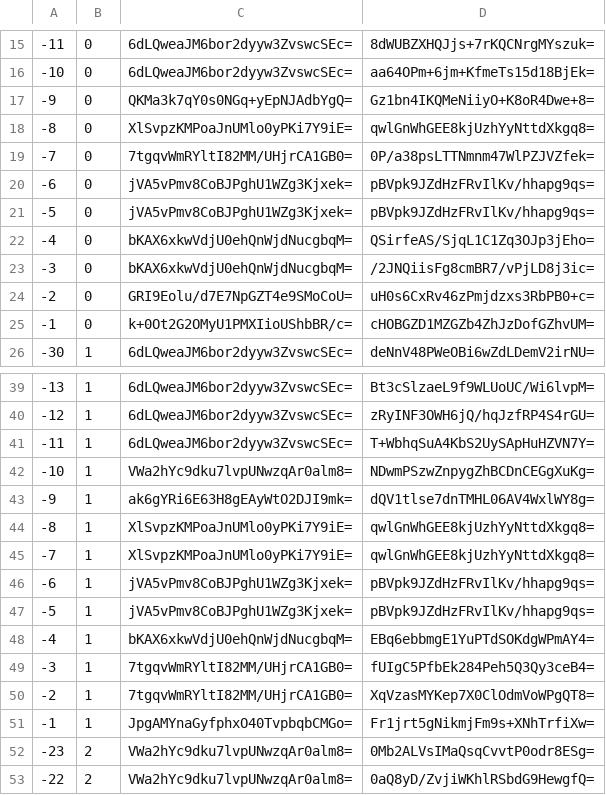
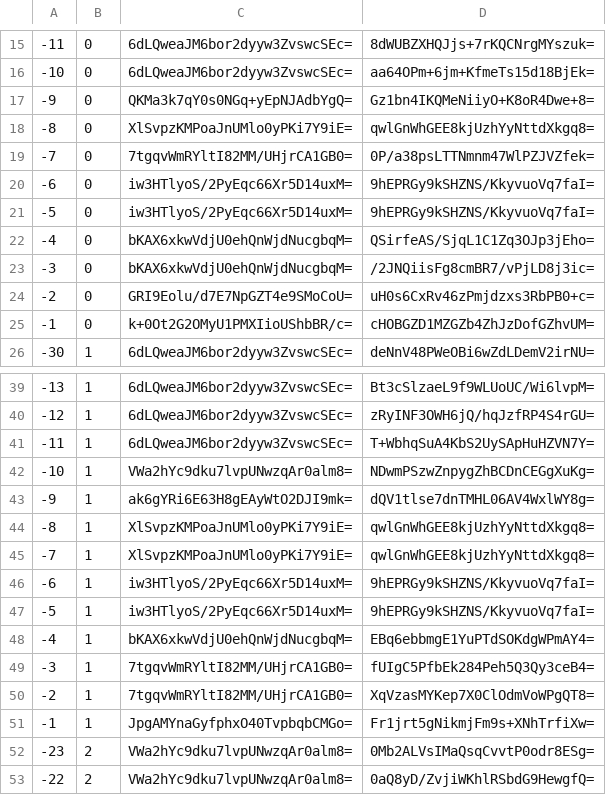
Before and after one commit to mochimochiomochi/mochicraftmap2, a CSV file: overworld/tiles/zoom.-1/metadata/k.-1.0.csv, drawn as a sheet; only a part is shown, gaps mark what is left out.

```diff
--- a/overworld/tiles/zoom.-1/metadata/k.-1.0.csv
+++ b/overworld/tiles/zoom.-1/metadata/k.-1.0.csv
@@ -19,4 +19,4 @@
 -7,0,7tgqvWmRYltI82MM/UHjrCA1GB0=,0P/a38psLTTNmnm47WlPZJVZfek=
--6,0,jVA5vPmv8CoBJPghU1WZg3Kjxek=,pBVpk9JZdHzFRvIlKv/hhapg9qs=
--5,0,jVA5vPmv8CoBJPghU1WZg3Kjxek=,pBVpk9JZdHzFRvIlKv/hhapg9qs=
+-6,0,iw3HTlyoS/2PyEqc66Xr5D14uxM=,9hEPRGy9kSHZNS/KkyvuoVq7faI=
+-5,0,iw3HTlyoS/2PyEqc66Xr5D14uxM=,9hEPRGy9kSHZNS/KkyvuoVq7faI=
 -4,0,bKAX6xkwVdjU0ehQnWjdNucgbqM=,QSirfeAS/SjqL1C1Zq3OJp3jEho=
@@ -45,4 +45,4 @@
 -7,1,XlSvpzKMPoaJnUMlo0yPKi7Y9iE=,qwlGnWhGEE8kjUzhYyNttdXkgq8=
--6,1,jVA5vPmv8CoBJPghU1WZg3Kjxek=,pBVpk9JZdHzFRvIlKv/hhapg9qs=
--5,1,jVA5vPmv8CoBJPghU1WZg3Kjxek=,pBVpk9JZdHzFRvIlKv/hhapg9qs=
+-6,1,iw3HTlyoS/2PyEqc66Xr5D14uxM=,9hEPRGy9kSHZNS/KkyvuoVq7faI=
+-5,1,iw3HTlyoS/2PyEqc66Xr5D14uxM=,9hEPRGy9kSHZNS/KkyvuoVq7faI=
 -4,1,bKAX6xkwVdjU0ehQnWjdNucgbqM=,EBq6ebbmgE1YuPTdSOKdgWPmAY4=
```
Also changed, not shown: overworld/tiles/zoom.-1/metadata/k.1.1.csv, overworld/tiles/zoom.-2/metadata/k.-1.0.csv, 23 other files.
